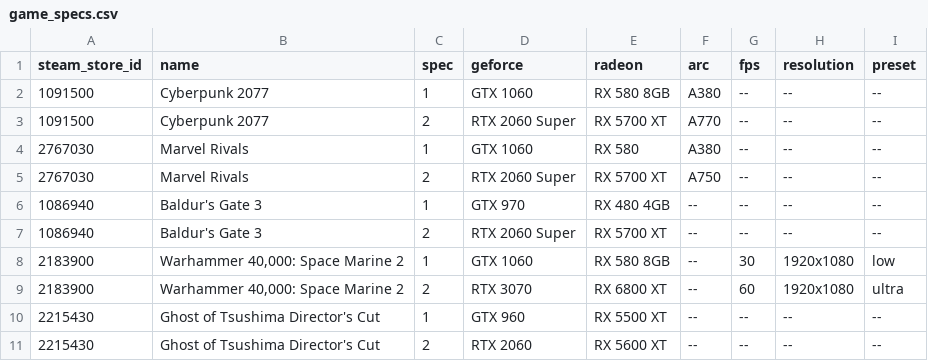
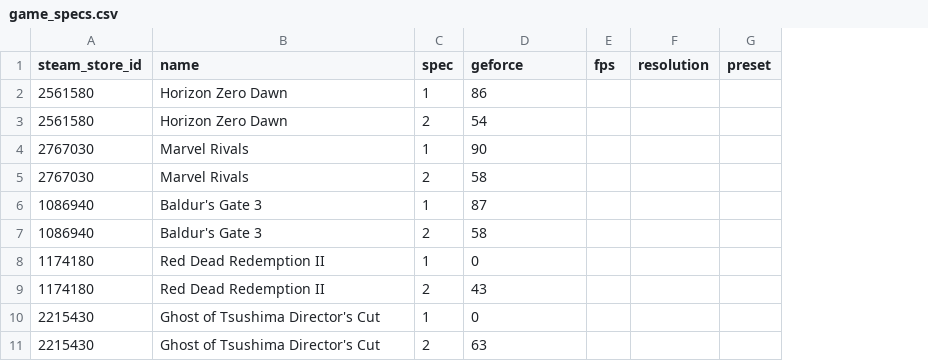
Before and after one commit to mattk6/Custom-Prebuilts, a CSV file: backend/data/game_specs.csv, drawn as a sheet; removed rows and columns are numbered as before the commit, all else as after; the diff names each change by its address in the sheet, - before the commit and + after, or states it on an @@ line.

```diff
--- a/backend/data/game_specs.csv
+++ b/backend/data/game_specs.csv
-column E (radeon), rows 4-7: RX 580 | RX 5700 XT | RX 480 4GB | RX 5700 XT; rows 10-11: RX 5500 XT | RX 5600 XT
-column F (arc), rows 4-7: A380 | A750 | -- | --; rows 10-11: -- | --
-row 2: 1091500 | Cyberpunk 2077 | 1 | GTX 1060 | RX 580 8GB | A380 | -- | -- | --
-row 3: 1091500 | Cyberpunk 2077 | 2 | RTX 2060 Super | RX 5700 XT | A770 | -- | -- | --
+row 2: 2561580 | Horizon Zero Dawn | 1 | 86
+row 3: 2561580 | Horizon Zero Dawn | 2 | 54
-D4 (geforce): GTX 1060
+D4 (geforce): 90
-E4:E7 (fps): --
+E4:E7 (fps): (empty)
-F4:F7 (resolution): --
+F4:F7 (resolution): (empty)
-G4:G7 (preset): --
+G4:G7 (preset): (empty)
-D5 (geforce): RTX 2060 Super
+D5 (geforce): 58
-D6 (geforce): GTX 970
+D6 (geforce): 87
-D7 (geforce): RTX 2060 Super
+D7 (geforce): 58
-row 8: 2183900 | Warhammer 40,000: Space Marine 2 | 1 | GTX 1060 | RX 580 8GB | -- | 30 | 1920x1080 | low
-row 9: 2183900 | Warhammer 40,000: Space Marine 2 | 2 | RTX 3070 | RX 6800 XT | -- | 60 | 1920x1080 | ultra
+row 8: 1174180 | Red Dead Redemption II | 1 | 0
+row 9: 1174180 | Red Dead Redemption II | 2 | 43
-D10 (geforce): GTX 960
+D10 (geforce): 0
-E10:E11 (fps): --
+E10:E11 (fps): (empty)
-F10:F11 (resolution): --
+F10:F11 (resolution): (empty)
-G10:G11 (preset): --
+G10:G11 (preset): (empty)
-D11 (geforce): RTX 2060
+D11 (geforce): 63
```
Also changed, not shown: backend/data/gpus.csv, 18 other files.
